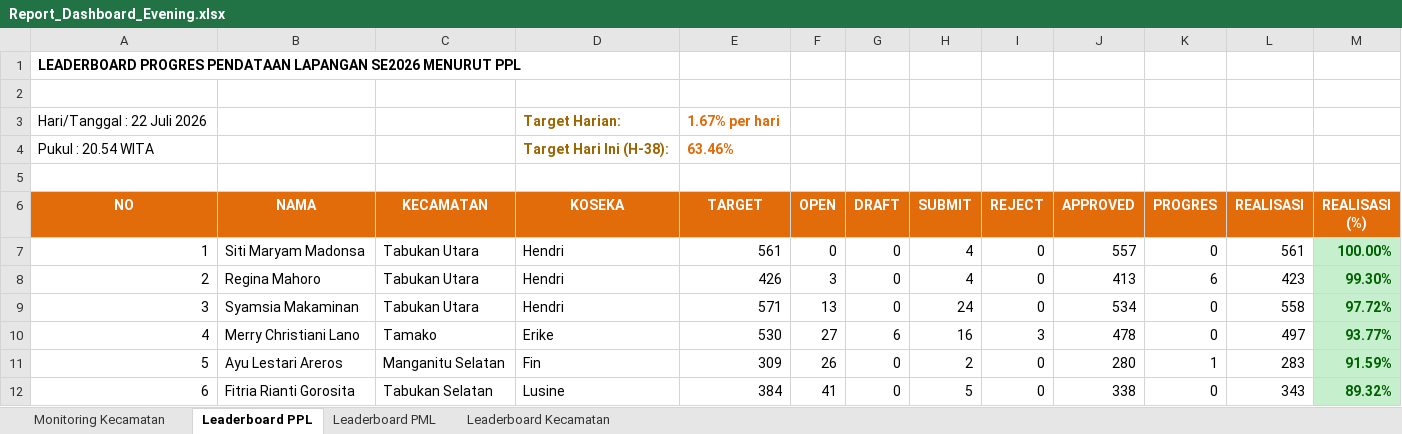
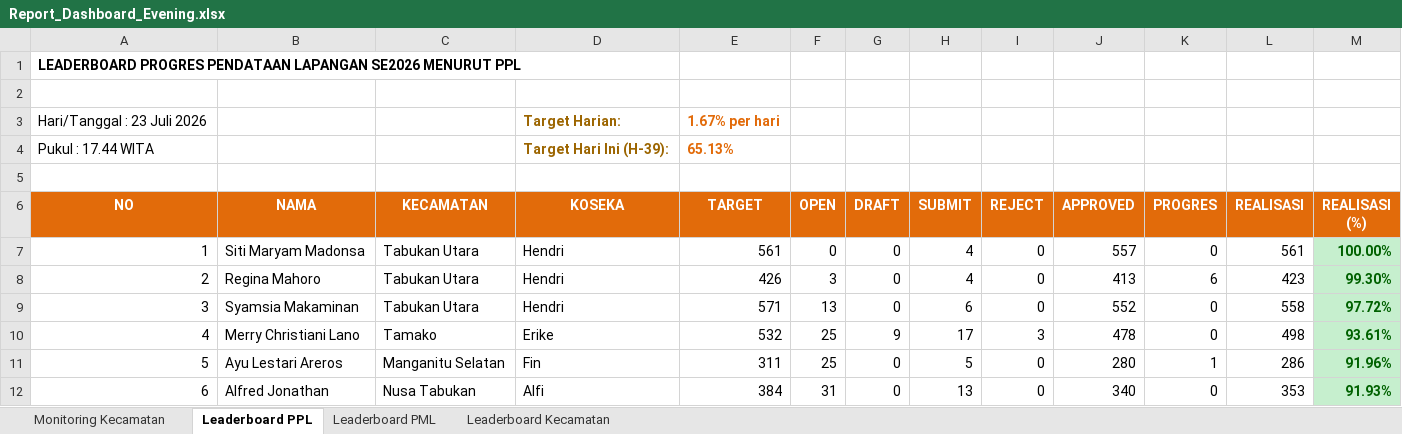
Before and after one commit to danimat15/fasih-sm-scrapper, an Excel workbook: dashboard/public/Report_Dashboard_Evening.xlsx, sheet Leaderboard PPL, drawn as a sheet; only a part is shown; values as stored, in another font and other column widths than the file's, no borders; removed rows and columns are numbered as before the commit, all else as after; the diff covers the shown part only; the diff names each change by its address in the sheet, - before the commit and + after, or states it on an @@ line.

Commit message:
Update data: 23 Juli 2026 pukul 17.44 WITA

```diff
--- a/dashboard/public/Report_Dashboard_Evening.xlsx (sheet Leaderboard PPL)
+++ b/dashboard/public/Report_Dashboard_Evening.xlsx (sheet Leaderboard PPL)
-A3 (NO): Hari/Tanggal : 22 Juli 2026
+A3 (NO): Hari/Tanggal : 23 Juli 2026
-row 4: Pukul : 20.54 WITA |  |  | Target Hari Ini (H-38): | 63.46%
+row 4: Pukul : 17.44 WITA |  |  | Target Hari Ini (H-39): | 65.13%
-H9 (SUBMIT): 24
+H9 (SUBMIT): 6
-J9 (APPROVED): 534
+J9 (APPROVED): 552
-E10 (TARGET): 530
+E10 (TARGET): 532
-F10 (OPEN): 27
+F10 (OPEN): 25
-G10 (DRAFT): 6
+G10 (DRAFT): 9
-H10 (SUBMIT): 16
+H10 (SUBMIT): 17
-L10 (REALISASI): 497
+L10 (REALISASI): 498
-M10 (REALISASI (%)): 93.77%
+M10 (REALISASI (%)): 93.61%
-E11 (TARGET): 309
+E11 (TARGET): 311
-F11 (OPEN): 26
+F11 (OPEN): 25
-H11 (SUBMIT): 2
+H11 (SUBMIT): 5
-L11 (REALISASI): 283
+L11 (REALISASI): 286
-M11 (REALISASI (%)): 91.59%
+M11 (REALISASI (%)): 91.96%
-B12 (NAMA): Fitria Rianti Gorosita
+B12 (NAMA): Alfred Jonathan
-C12 (KECAMATAN): Tabukan Selatan
+C12 (KECAMATAN): Nusa Tabukan
-D12 (KOSEKA): Lusine
+D12 (KOSEKA): Alfi
-F12 (OPEN): 41
+F12 (OPEN): 31
-H12 (SUBMIT): 5
+H12 (SUBMIT): 13
-J12 (APPROVED): 338
+J12 (APPROVED): 340
-L12 (REALISASI): 343
+L12 (REALISASI): 353
-M12 (REALISASI (%)): 89.32%
+M12 (REALISASI (%)): 91.93%
```
Also changed, not shown: 1237 edited cells and cell formats elsewhere in this sheet, sheet Leaderboard PML, sheet Monitoring Kecamatan, sheet Leaderboard Kecamatan, dashboard/public/Monev_Pendataan_SE2026_Evening.xlsx, research/fasih-dashboard-se2026/Monev Pendataan SE2026 23 Juli 2026.xlsx, 11 other files.
